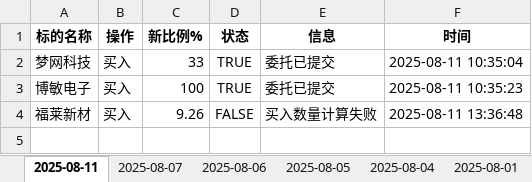
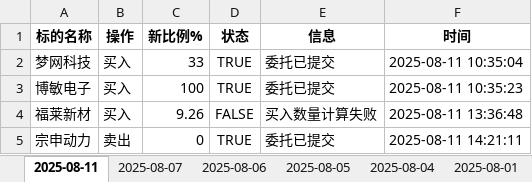
Before and after one commit to githubxander1/Investment, an Excel workbook: Investment/THS/AutoTrade/data/trade_operation_history.xlsx, sheet 2025-08-11, drawn as a sheet; values as stored, in another font and other column widths than the file's, no borders; the diff names each change by its address in the sheet, - before the commit and + after, or states it on an @@ line.

```diff
--- a/Investment/THS/AutoTrade/data/trade_operation_history.xlsx (sheet 2025-08-11)
+++ b/Investment/THS/AutoTrade/data/trade_operation_history.xlsx (sheet 2025-08-11)
+row 5: 宗申动力 | 卖出 | 0 | TRUE | 委托已提交 | 2025-08-11 14:21:11
```
Also changed, not shown: Investment/THS/AutoTrade/data/Combination_portfolio_today.xlsx, 19 other files.
